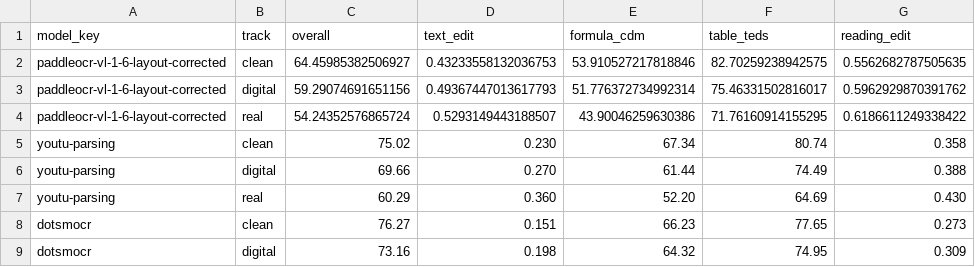
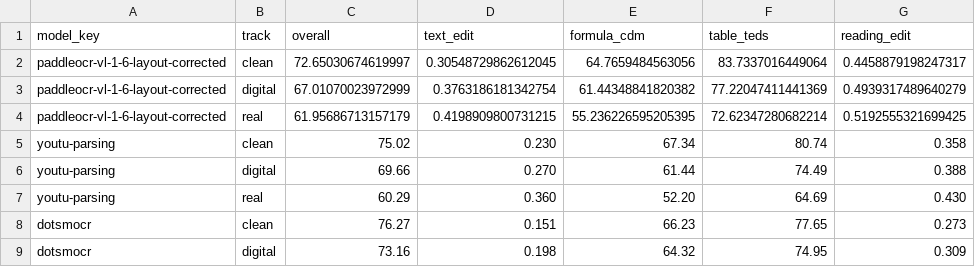
Before and after one commit to zhihengli-casia/PureDocBench, a CSV file: results/components.csv, drawn as a sheet; only a part is shown; removed rows and columns are numbered as before the commit, all else as after; the diff names each change by its address in the sheet, - before the commit and + after, or states it on an @@ line.

```diff
--- a/results/components.csv
+++ b/results/components.csv
-row 2: paddleocr-vl-1-6-layout-corrected | clean | 64.45985382506927 | 0.43233558132036753 | 53.910527217818846 | 82.70259238942575 | 0.5562682787505635
-row 3: paddleocr-vl-1-6-layout-corrected | digital | 59.29074691651156 | 0.49367447013617793 | 51.776372734992314 | 75.46331502816017 | 0.5962929870391762
-row 4: paddleocr-vl-1-6-layout-corrected | real | 54.24352576865724 | 0.5293149443188507 | 43.90046259630386 | 71.76160914155295 | 0.6186611249338422
+row 2: paddleocr-vl-1-6-layout-corrected | clean | 72.65030674619997 | 0.30548729862612045 | 64.7659484563056 | 83.7337016449064 | 0.4458879198247317
+row 3: paddleocr-vl-1-6-layout-corrected | digital | 67.01070023972999 | 0.3763186181342754 | 61.44348841820382 | 77.22047411441369 | 0.4939317489640279
+row 4: paddleocr-vl-1-6-layout-corrected | real | 61.95686713157179 | 0.4198909800731215 | 55.236226595205395 | 72.62347280682214 | 0.5192555321699425
```
Also changed, not shown: results/category_components.csv, results/leaderboard.csv, 16 other files.
